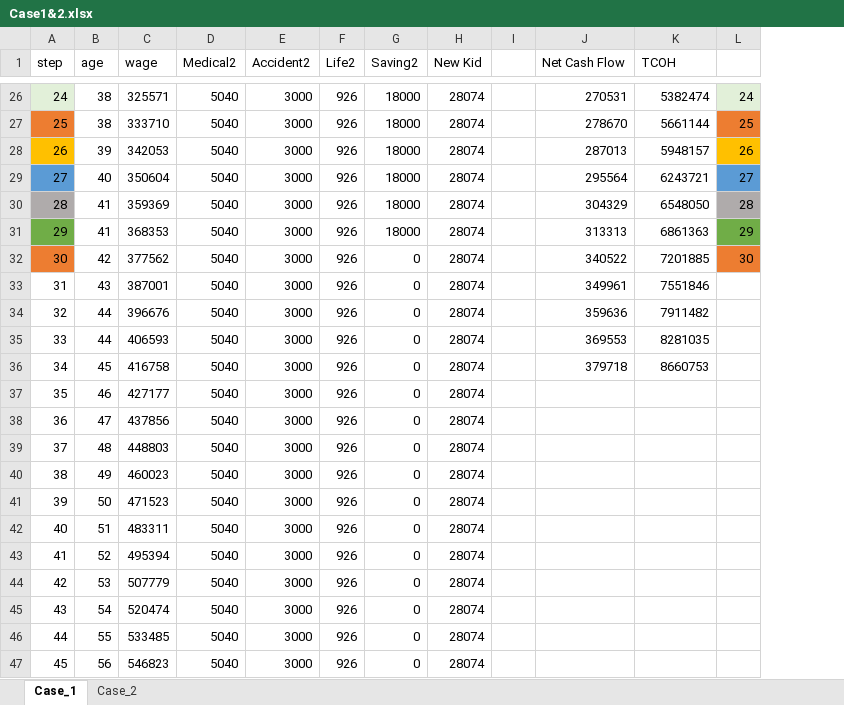
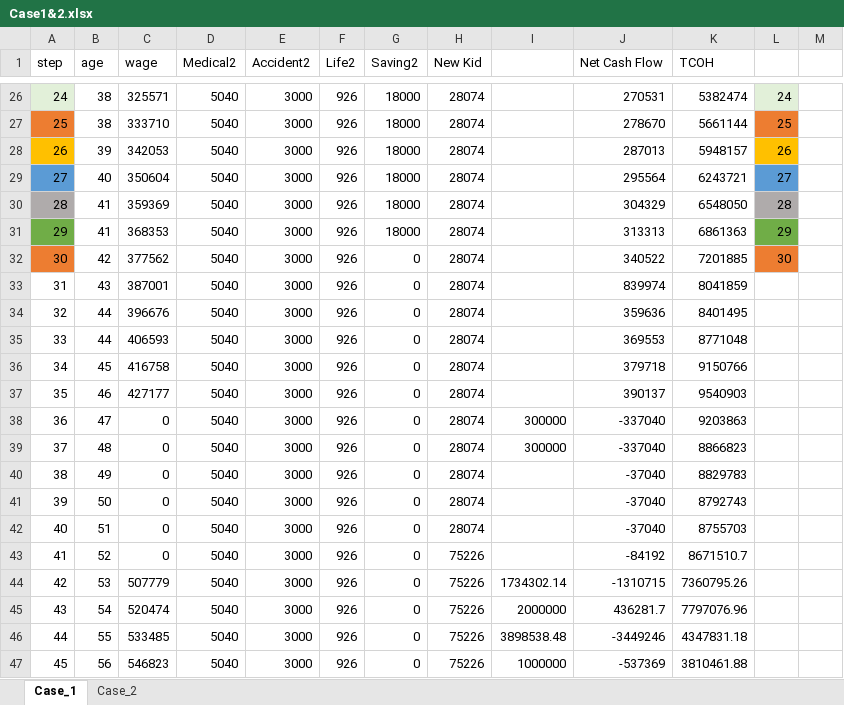
Before and after one commit to Game-App-Dev/GameOfIns, an Excel workbook: fc/Case1&2.xlsx, sheet Case_1, drawn as a sheet; only a part is shown, gaps mark what is left out; values as stored, in another font and other column widths than the file's, no borders; removed rows and columns are numbered as before the commit, all else as after; the diff covers the shown part only; the diff names each change by its address in the sheet, - before the commit and + after, or states it on an @@ line.

Commit message:
debug
update excel case 2 all situations.

please note that the unemployed step and the new kid on step 40 jin need to work on it.

```diff
--- a/fc/Case1&2.xlsx (sheet Case_1)
+++ b/fc/Case1&2.xlsx (sheet Case_1)
-column I, empty
+column I, rows 38-47: 300000 | 300000 |  |  |  |  | 1734302.14 | 2000000 | 3898538.48 | 1000000
+column M, empty
-J33 (Net Cash Flow): 349961
+J33 (Net Cash Flow): 839974
-K33 (TCOH): 7551846
+K33 (TCOH): 8041859
-K34 (TCOH): 7911482
+K34 (TCOH): 8401495
-K35 (TCOH): 8281035
+K35 (TCOH): 8771048
-K36 (TCOH): 8660753
+K36 (TCOH): 9150766
-J37 (Net Cash Flow): (empty)
+J37 (Net Cash Flow): 390137
-K37 (TCOH): (empty)
+K37 (TCOH): 9540903
-C38 (wage): 437856
+C38 (wage): 0
-J38:J39 (Net Cash Flow): (empty)
+J38:J39 (Net Cash Flow): -337040
-K38 (TCOH): (empty)
+K38 (TCOH): 9203863
-C39 (wage): 448803
+C39 (wage): 0
-K39 (TCOH): (empty)
+K39 (TCOH): 8866823
-C40 (wage): 460023
+C40 (wage): 0
-J40:J42 (Net Cash Flow): (empty)
+J40:J42 (Net Cash Flow): -37040
-K40 (TCOH): (empty)
+K40 (TCOH): 8829783
-C41 (wage): 471523
+C41 (wage): 0
-K41 (TCOH): (empty)
+K41 (TCOH): 8792743
-C42 (wage): 483311
+C42 (wage): 0
-K42 (TCOH): (empty)
+K42 (TCOH): 8755703
-C43 (wage): 495394
+C43 (wage): 0
-H43:H47 (New Kid): 28074
+H43:H47 (New Kid): 75226
-J43 (Net Cash Flow): (empty)
+J43 (Net Cash Flow): -84192
-K43 (TCOH): (empty)
+K43 (TCOH): 8671510.7
-J44 (Net Cash Flow): (empty)
+J44 (Net Cash Flow): -1310715
-K44 (TCOH): (empty)
+K44 (TCOH): 7360795.26
-J45 (Net Cash Flow): (empty)
+J45 (Net Cash Flow): 436281.7
-K45 (TCOH): (empty)
+K45 (TCOH): 7797076.96
-J46 (Net Cash Flow): (empty)
+J46 (Net Cash Flow): -3449246
-K46 (TCOH): (empty)
+K46 (TCOH): 4347831.18
-J47 (Net Cash Flow): (empty)
+J47 (Net Cash Flow): -537369
-K47 (TCOH): (empty)
+K47 (TCOH): 3810461.88
```
Also changed, not shown: 51 edited cells elsewhere in this sheet, formulas that keep their value, 1 other file.
